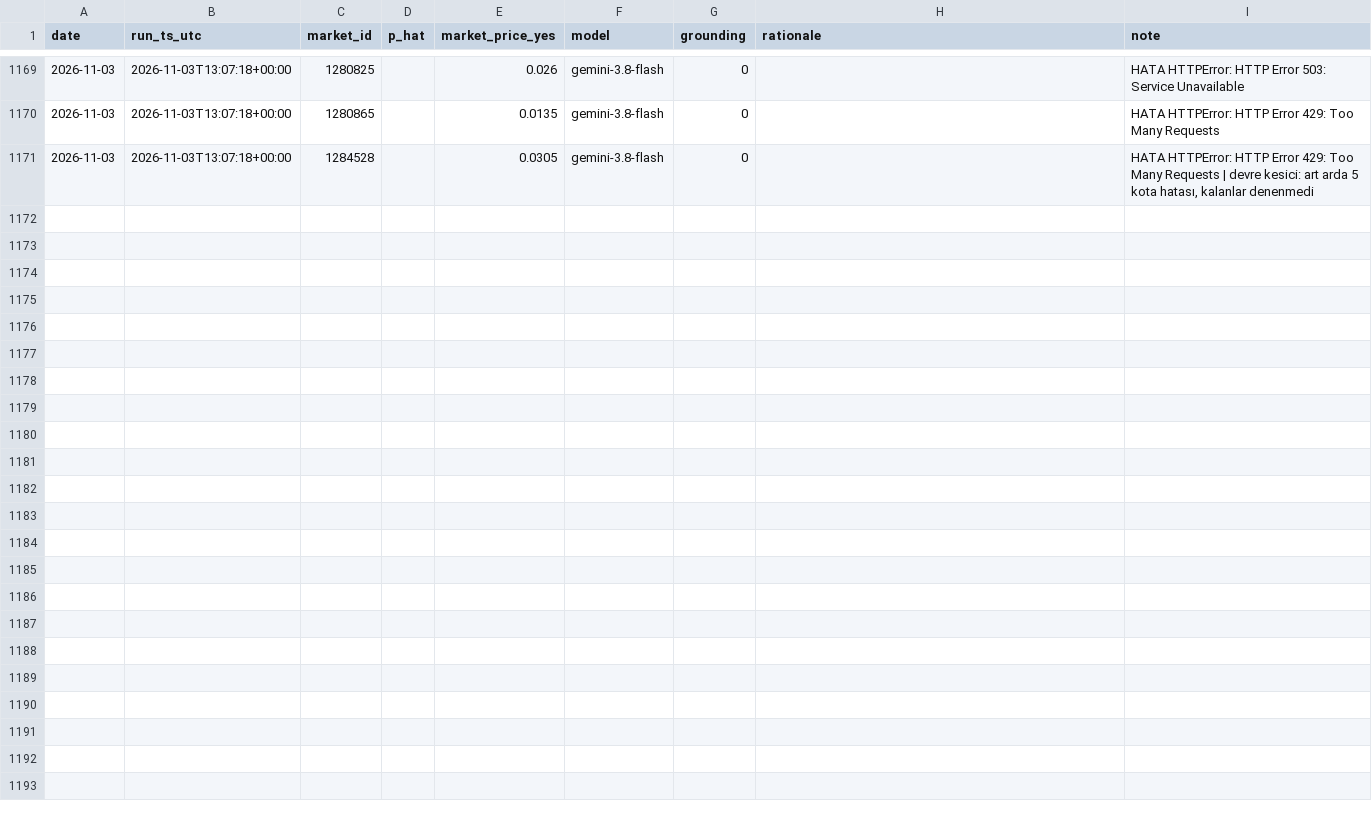
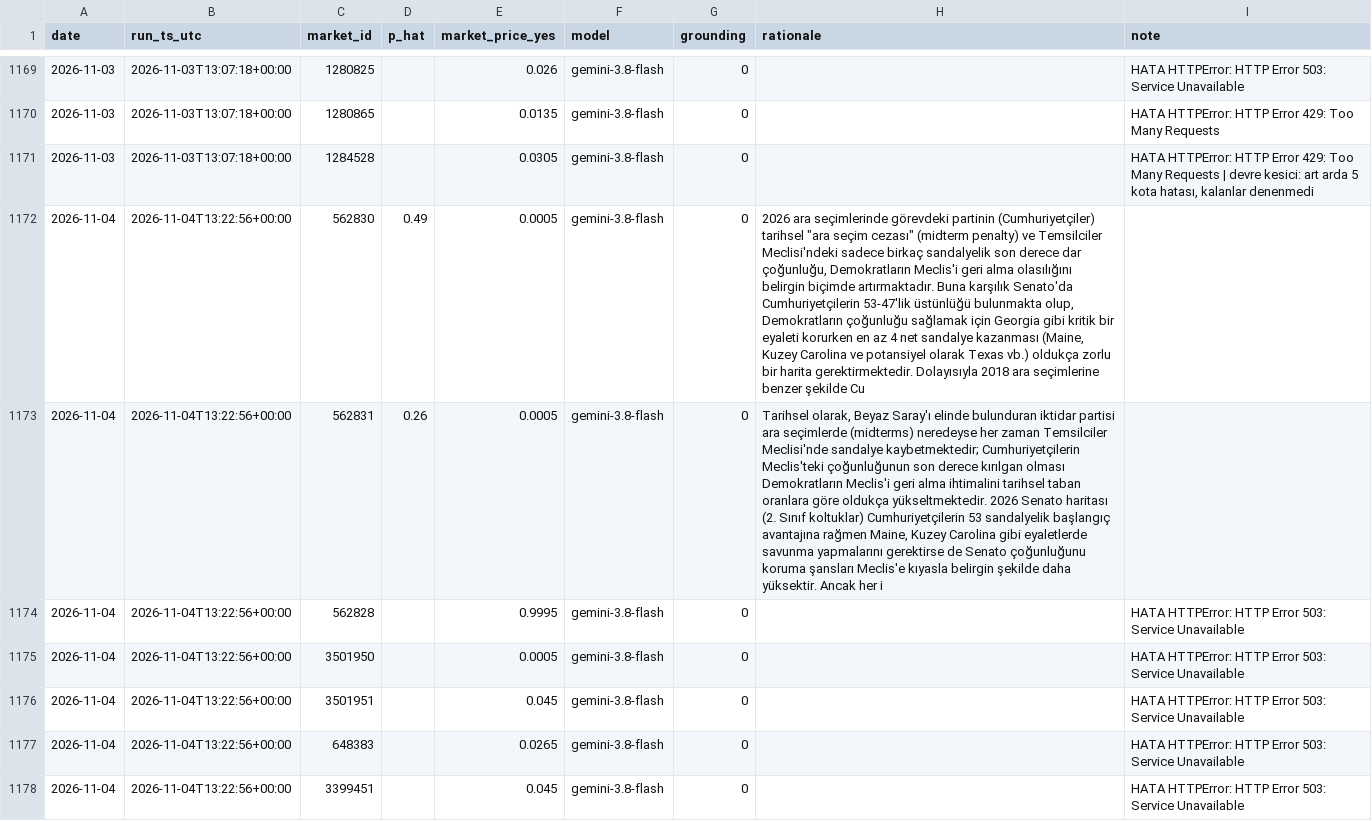
Before and after one commit to ptsertaccalbas-web/pm-deney, a CSV file: data/predictions.csv, drawn as a sheet; only a part is shown, gaps mark what is left out; the diff names each change by its address in the sheet, - before the commit and + after, or states it on an @@ line.

```diff
--- a/data/predictions.csv
+++ b/data/predictions.csv
+row 1172: 2026-11-04 | 2026-11-04T13:22:56+00:00 | 562830 | 0.49 | 0.0005 | gemini-3.8-flash | 0 | 2026 ara seçimlerinde görevdeki partinin (Cumhuriyetçiler) tarihsel "ara seçim cezası" (midterm penalty) ve Temsilciler Meclisi'ndeki sadece birkaç sandalyelik son derece dar çoğunluğu, Demokratların Meclis'i geri alma olasılığını belirgin biçimde artırmaktadır. Buna karşılık Senato'da Cumhuriyetçilerin 53-47'lik üstünlüğü bulunmakta olup, Demokratların çoğunluğu sağlamak için Georgia gibi kritik bir eyaleti korurken en az 4 net sandalye kazanması (Maine, Kuzey Carolina ve potansiyel olarak Texas vb.) oldukça zorlu bir harita gerektirmektedir. Dolayısıyla 2018 ara seçimlerine benzer şekilde Cu
+row 1173: 2026-11-04 | 2026-11-04T13:22:56+00:00 | 562831 | 0.26 | 0.0005 | gemini-3.8-flash | 0 | Tarihsel olarak, Beyaz Saray'ı elinde bulunduran iktidar partisi ara seçimlerde (midterms) neredeyse her zaman Temsilciler Meclisi'nde sandalye kaybetmektedir; Cumhuriyetçilerin Meclis'teki çoğunluğunun son derece kırılgan olması Demokratların Meclis'i geri alma ihtimalini tarihsel taban oranlara göre oldukça yükseltmektedir. 2026 Senato haritası (2. Sınıf koltuklar) Cumhuriyetçilerin 53 sandalyelik başlangıç avantajına rağmen Maine, Kuzey Carolina gibi eyaletlerde savunma yapmalarını gerektirse de Senato çoğunluğunu koruma şansları Meclis'e kıyasla belirgin şekilde daha yüksektir. Ancak her i
+row 1174: 2026-11-04 | 2026-11-04T13:22:56+00:00 | 562828 |  | 0.9995 | gemini-3.8-flash | 0 |  | HATA HTTPError: HTTP Error 503: Service Unavailable
+row 1175: 2026-11-04 | 2026-11-04T13:22:56+00:00 | 3501950 |  | 0.0005 | gemini-3.8-flash | 0 |  | HATA HTTPError: HTTP Error 503: Service Unavailable
+row 1176: 2026-11-04 | 2026-11-04T13:22:56+00:00 | 3501951 |  | 0.045 | gemini-3.8-flash | 0 |  | HATA HTTPError: HTTP Error 503: Service Unavailable
+row 1177: 2026-11-04 | 2026-11-04T13:22:56+00:00 | 648383 |  | 0.0265 | gemini-3.8-flash | 0 |  | HATA HTTPError: HTTP Error 503: Service Unavailable
+row 1178: 2026-11-04 | 2026-11-04T13:22:56+00:00 | 3399451 |  | 0.045 | gemini-3.8-flash | 0 |  | HATA HTTPError: HTTP Error 503: Service Unavailable
```
Also changed, not shown: data/run_log.csv, 6 other files.
